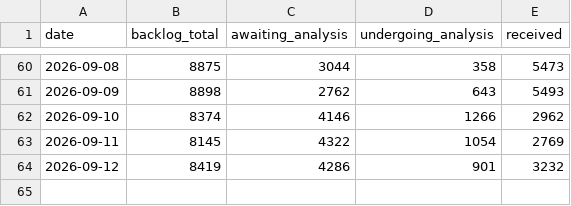
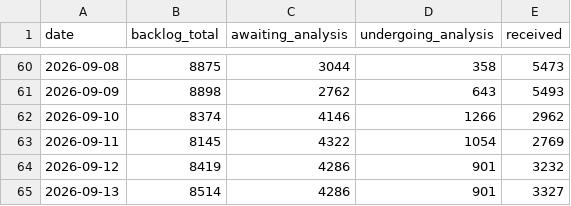
Before and after one commit to Devko/CyberMon, a CSV file: site/data/history/nvd_backlog.csv, drawn as a sheet; only a part is shown, gaps mark what is left out; the diff names each change by its address in the sheet, - before the commit and + after, or states it on an @@ line.

```diff
--- a/site/data/history/nvd_backlog.csv
+++ b/site/data/history/nvd_backlog.csv
+row 65: 2026-09-13 | 8514 | 4286 | 901 | 3327
```
Also changed, not shown: site/data/history/botnet_c2.csv, site/data/history/epss_volatility.csv, 35 other files.
